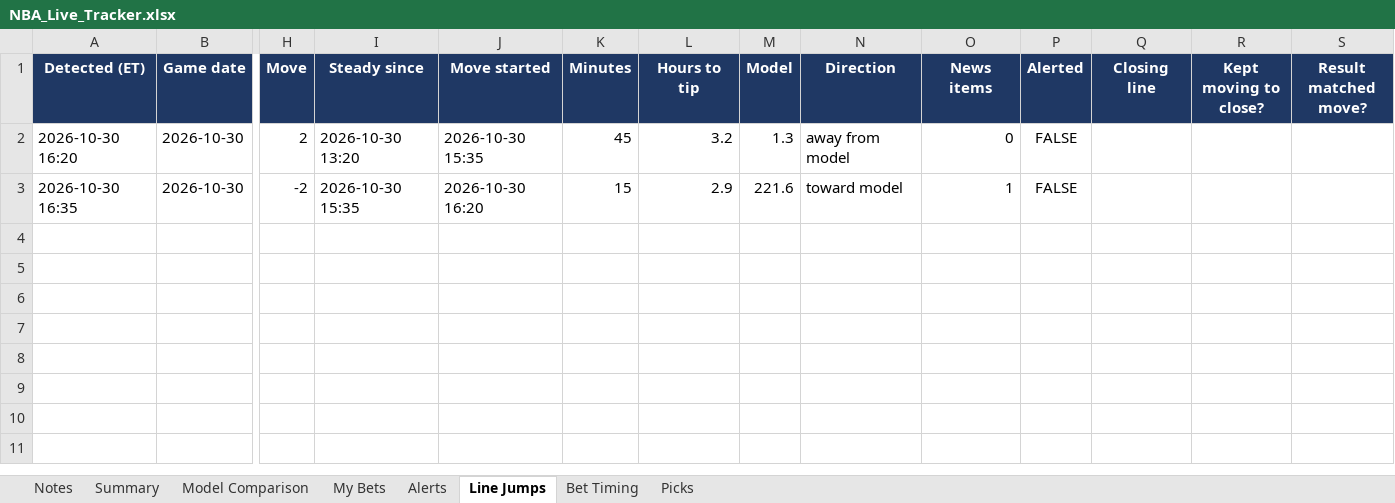
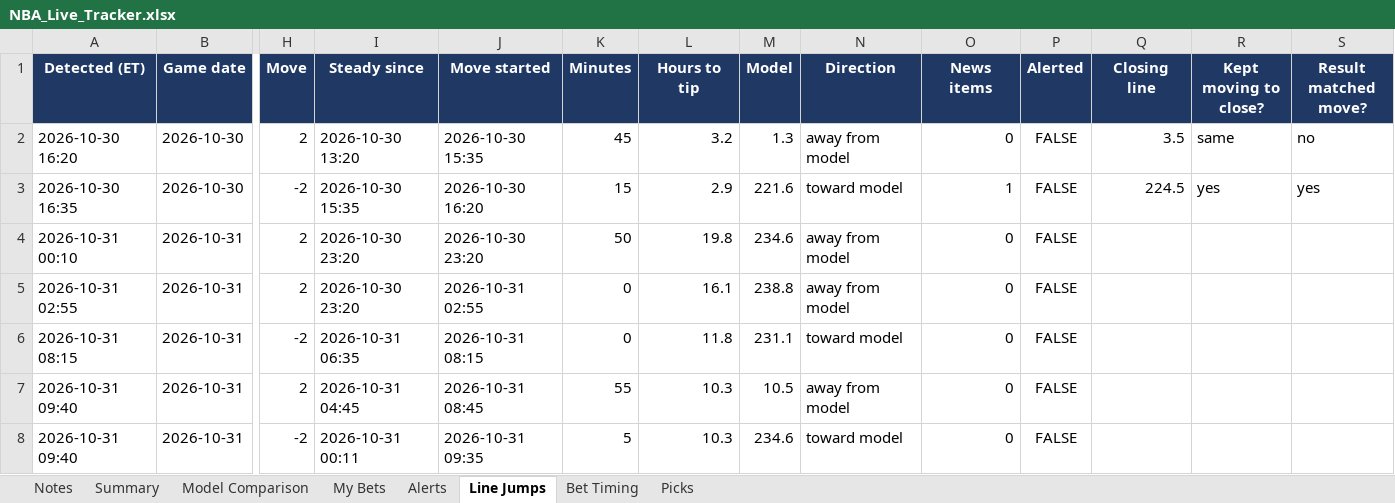
Before and after one commit to JeffreyD24/nba-mixed-model, an Excel workbook: NBA_Live_Tracker.xlsx, sheet Line Jumps, drawn as a sheet; only a part is shown, gaps mark what is left out; values as stored, in another font and other column widths than the file's, no borders; rows hold the shown columns only; the diff names each change by its address in the sheet, - before the commit and + after, or states it on an @@ line.

```diff
--- a/NBA_Live_Tracker.xlsx (sheet Line Jumps)
+++ b/NBA_Live_Tracker.xlsx (sheet Line Jumps)
-Q2 (Closing line): (empty)
+Q2 (Closing line): 3.5
-R2 (Kept moving to close?): (empty)
+R2 (Kept moving to close?): same
-S2 (Result matched move?): (empty)
+S2 (Result matched move?): no
-Q3 (Closing line): (empty)
+Q3 (Closing line): 224.5
-R3 (Kept moving to close?): (empty)
+R3 (Kept moving to close?): yes
-S3 (Result matched move?): (empty)
+S3 (Result matched move?): yes
+row 4: 2026-10-31 00:10 | 2026-10-31 | 2 | 2026-10-30 23:20 | 2026-10-30 23:20 | 50 | 19.8 | 234.6 | away from model | 0 | FALSE
+row 5: 2026-10-31 02:55 | 2026-10-31 | 2 | 2026-10-30 23:20 | 2026-10-31 02:55 | 0 | 16.1 | 238.8 | away from model | 0 | FALSE
+row 6: 2026-10-31 08:15 | 2026-10-31 | -2 | 2026-10-31 06:35 | 2026-10-31 08:15 | 0 | 11.8 | 231.1 | toward model | 0 | FALSE
+row 7: 2026-10-31 09:40 | 2026-10-31 | 2 | 2026-10-31 04:45 | 2026-10-31 08:45 | 55 | 10.3 | 10.5 | away from model | 0 | FALSE
+row 8: 2026-10-31 09:40 | 2026-10-31 | -2 | 2026-10-31 00:11 | 2026-10-31 09:35 | 5 | 10.3 | 234.6 | toward model | 0 | FALSE
```
Also changed, not shown: sheet Model Comparison, sheet Bet Timing, sheet Picks, sheet Alerts, sheet My Bets, sheet Notes, 10 other files.
